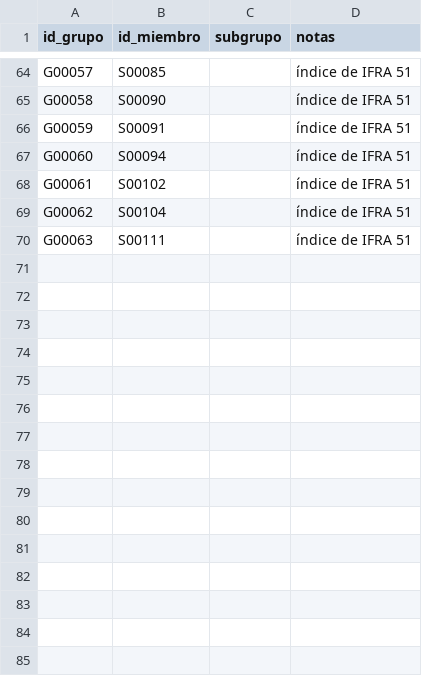
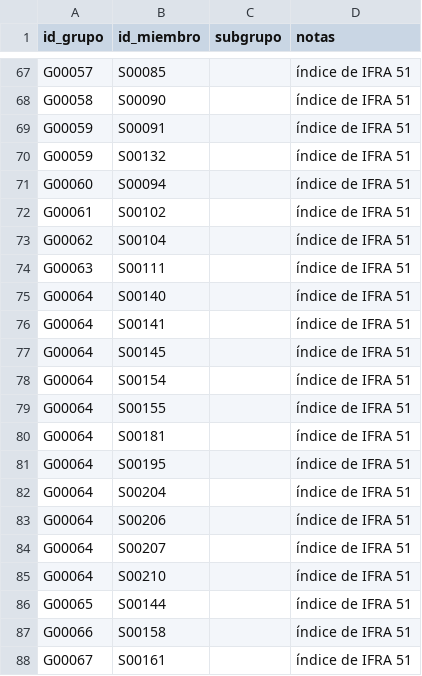
Before and after one commit to smortenax/perfumeria-app, a CSV file: datos/v2/grupo-miembros.csv, drawn as a sheet; only a part is shown, gaps mark what is left out; the diff covers the shown part only.

```diff
--- a/datos/v2/grupo-miembros.csv
+++ b/datos/v2/grupo-miembros.csv
@@ -66,2 +69,3 @@ G00058,S00090,,índice de IFRA 51
 G00059,S00091,,índice de IFRA 51
+G00059,S00132,,índice de IFRA 51
 G00060,S00094,,índice de IFRA 51
@@ -70 +74,15 @@ G00062,S00104,,índice de IFRA 51
 G00063,S00111,,índice de IFRA 51
+G00064,S00140,,índice de IFRA 51
+G00064,S00141,,índice de IFRA 51
+G00064,S00145,,índice de IFRA 51
+G00064,S00154,,índice de IFRA 51
+G00064,S00155,,índice de IFRA 51
+G00064,S00181,,índice de IFRA 51
+G00064,S00195,,índice de IFRA 51
+G00064,S00204,,índice de IFRA 51
+G00064,S00206,,índice de IFRA 51
+G00064,S00207,,índice de IFRA 51
+G00064,S00210,,índice de IFRA 51
+G00065,S00144,,índice de IFRA 51
+G00066,S00158,,índice de IFRA 51
+G00067,S00161,,índice de IFRA 51
```
Also changed, not shown: 12 added rows elsewhere in this file, datos/v2/grupos.csv, datos/v2/v1-a-v2.csv, 21 other files.
